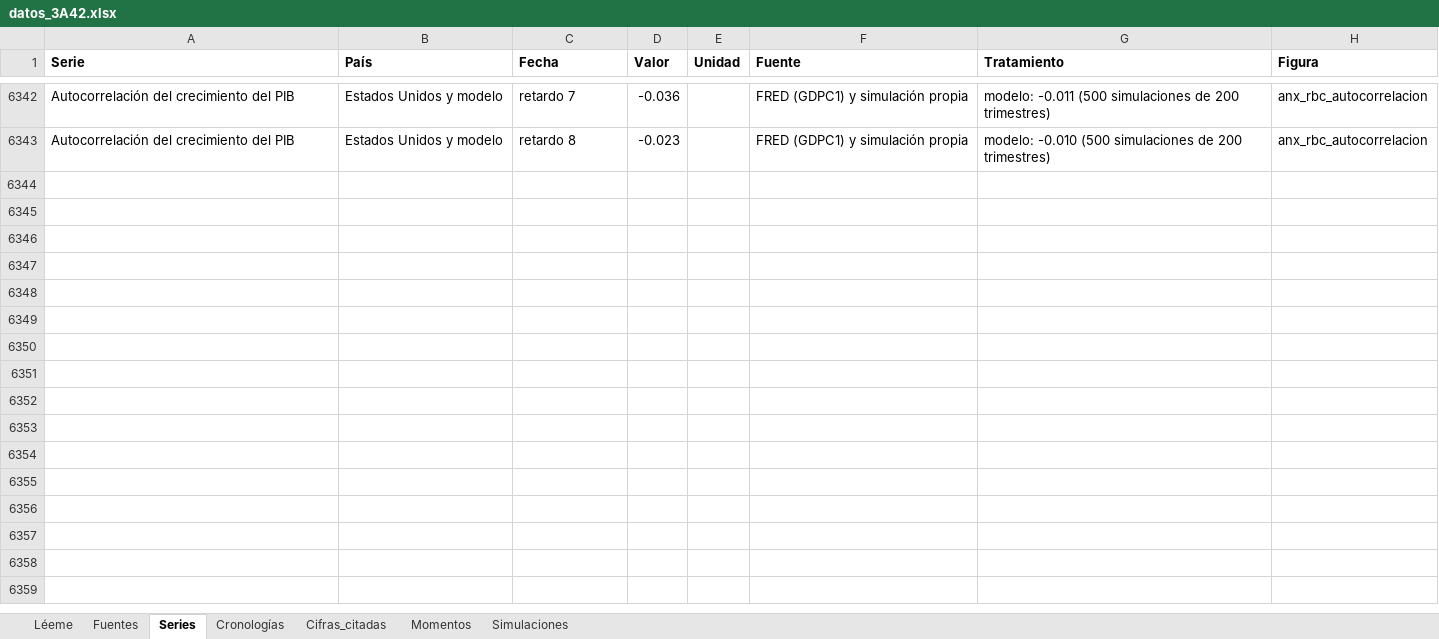
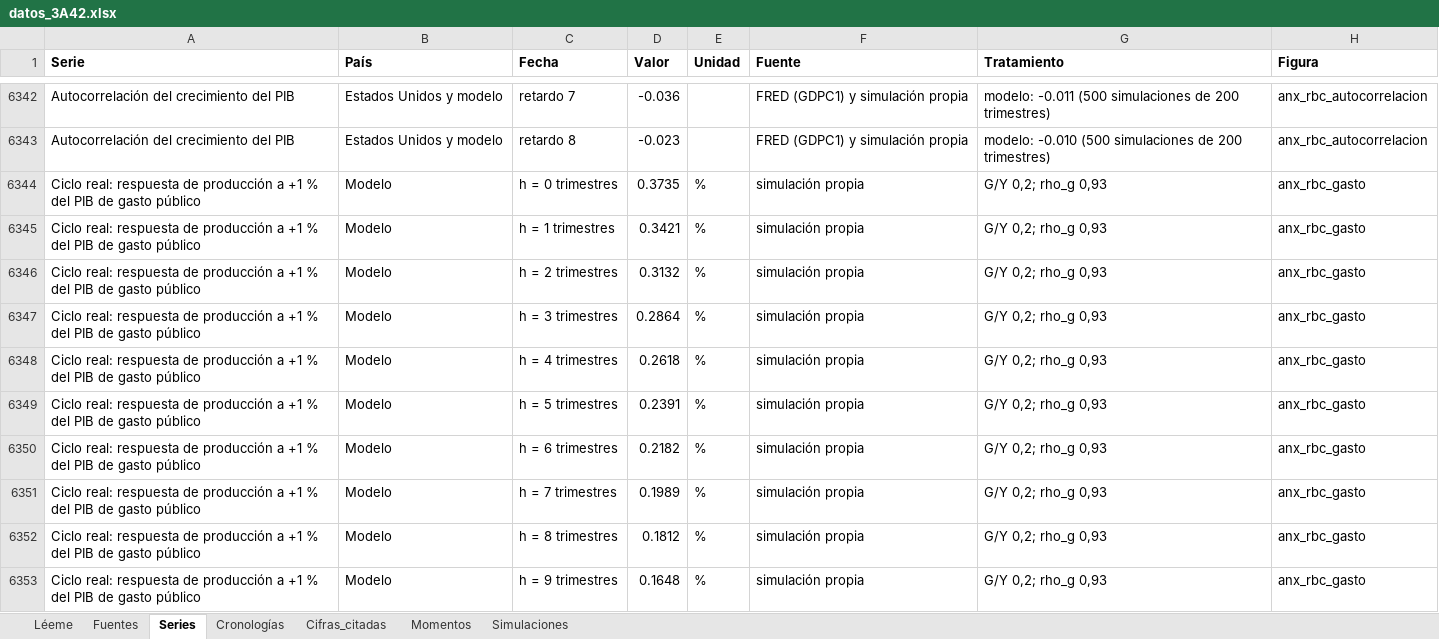
Before and after one commit to OposicionTCEE/temario, an Excel workbook: Ejercicio-3/Parte-A/3.A.42/Code/datos_3A42.xlsx, sheet Series, drawn as a sheet; only a part is shown, gaps mark what is left out; values as stored, in another font and other column widths than the file's, no borders; the diff covers the shown part only; the diff names each change by its address in the sheet, - before the commit and + after, or states it on an @@ line.

```diff
--- a/Ejercicio-3/Parte-A/3.A.42/Code/datos_3A42.xlsx (sheet Series)
+++ b/Ejercicio-3/Parte-A/3.A.42/Code/datos_3A42.xlsx (sheet Series)
+row 6344: Ciclo real: respuesta de producción a +1 % del PIB de gasto público | Modelo | h = 0 trimestres | 0.3735 | % | simulación propia | G/Y 0,2; rho_g 0,93 | anx_rbc_gasto
+row 6345: Ciclo real: respuesta de producción a +1 % del PIB de gasto público | Modelo | h = 1 trimestres | 0.3421 | % | simulación propia | G/Y 0,2; rho_g 0,93 | anx_rbc_gasto
+row 6346: Ciclo real: respuesta de producción a +1 % del PIB de gasto público | Modelo | h = 2 trimestres | 0.3132 | % | simulación propia | G/Y 0,2; rho_g 0,93 | anx_rbc_gasto
+row 6347: Ciclo real: respuesta de producción a +1 % del PIB de gasto público | Modelo | h = 3 trimestres | 0.2864 | % | simulación propia | G/Y 0,2; rho_g 0,93 | anx_rbc_gasto
+row 6348: Ciclo real: respuesta de producción a +1 % del PIB de gasto público | Modelo | h = 4 trimestres | 0.2618 | % | simulación propia | G/Y 0,2; rho_g 0,93 | anx_rbc_gasto
+row 6349: Ciclo real: respuesta de producción a +1 % del PIB de gasto público | Modelo | h = 5 trimestres | 0.2391 | % | simulación propia | G/Y 0,2; rho_g 0,93 | anx_rbc_gasto
+row 6350: Ciclo real: respuesta de producción a +1 % del PIB de gasto público | Modelo | h = 6 trimestres | 0.2182 | % | simulación propia | G/Y 0,2; rho_g 0,93 | anx_rbc_gasto
+row 6351: Ciclo real: respuesta de producción a +1 % del PIB de gasto público | Modelo | h = 7 trimestres | 0.1989 | % | simulación propia | G/Y 0,2; rho_g 0,93 | anx_rbc_gasto
+row 6352: Ciclo real: respuesta de producción a +1 % del PIB de gasto público | Modelo | h = 8 trimestres | 0.1812 | % | simulación propia | G/Y 0,2; rho_g 0,93 | anx_rbc_gasto
+row 6353: Ciclo real: respuesta de producción a +1 % del PIB de gasto público | Modelo | h = 9 trimestres | 0.1648 | % | simulación propia | G/Y 0,2; rho_g 0,93 | anx_rbc_gasto
```
Also changed, not shown: 154 added rows elsewhere in this sheet, sheet Cifras_citadas, sheet Fuentes, sheet Simulaciones, 1 other file.
